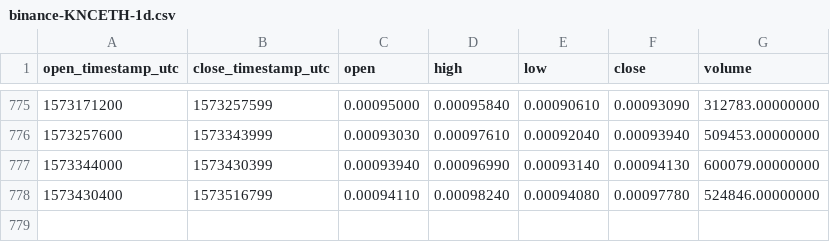
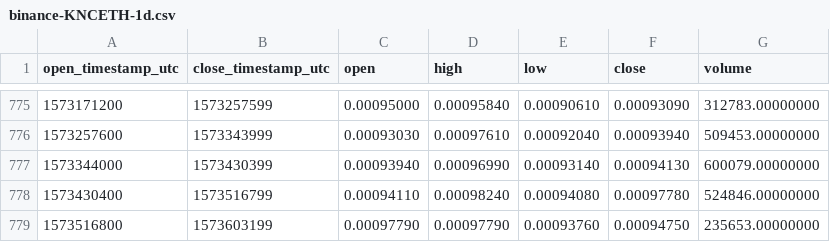
Before and after one commit to cryptobigbro/binance-KNCETH, a CSV file: binance-KNCETH-1d.csv, drawn as a sheet; only a part is shown, gaps mark what is left out; the diff names each change by its address in the sheet, - before the commit and + after, or states it on an @@ line.

Commit message:
Update OHLCV data.

```diff
--- a/binance-KNCETH-1d.csv
+++ b/binance-KNCETH-1d.csv
+row 779: 1573516800 | 1573603199 | 0.00097790 | 0.00097790 | 0.00093760 | 0.00094750 | 235653.00000000
```
Also changed, not shown: 1 other file.
